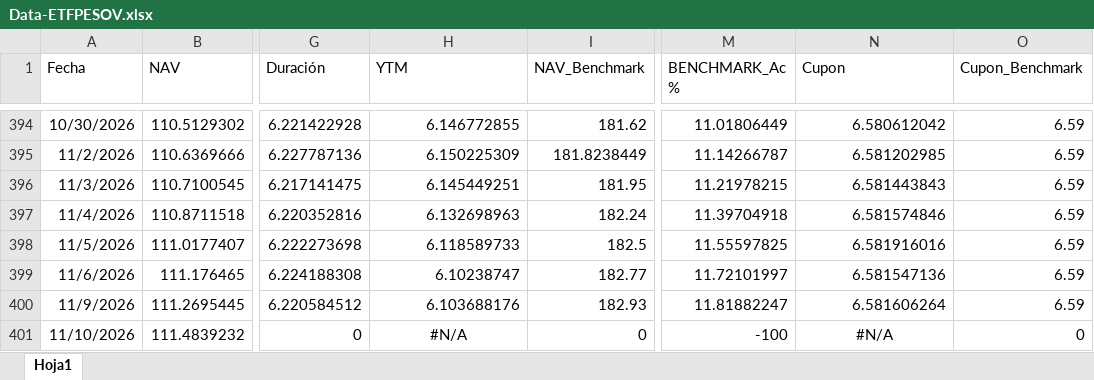
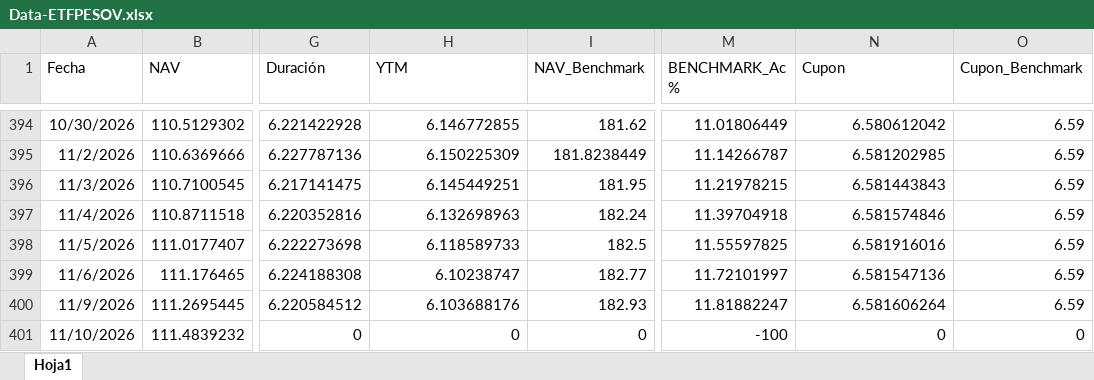
Before and after one commit to JoFRN26/Dashboards_EDAM, an Excel workbook: ETFPESOV/General/Data-ETFPESOV.xlsx, sheet Hoja1, drawn as a sheet; only a part is shown, gaps mark what is left out; values as stored, in another font and other column widths than the file's, no borders; the diff names each change by its address in the sheet, - before the commit and + after, or states it on an @@ line.

Commit message:
Actualizar Data-ETFPESOV.xlsx (11/11/2026 01:12)

```diff
--- a/ETFPESOV/General/Data-ETFPESOV.xlsx (sheet Hoja1)
+++ b/ETFPESOV/General/Data-ETFPESOV.xlsx (sheet Hoja1)
-H401 (YTM): #N/A
+H401 (YTM): 0
-H401 alignment: center
+H401 alignment: right
-N401 (Cupon): #N/A
+N401 (Cupon): 0
-N401 alignment: center
+N401 alignment: right
```
